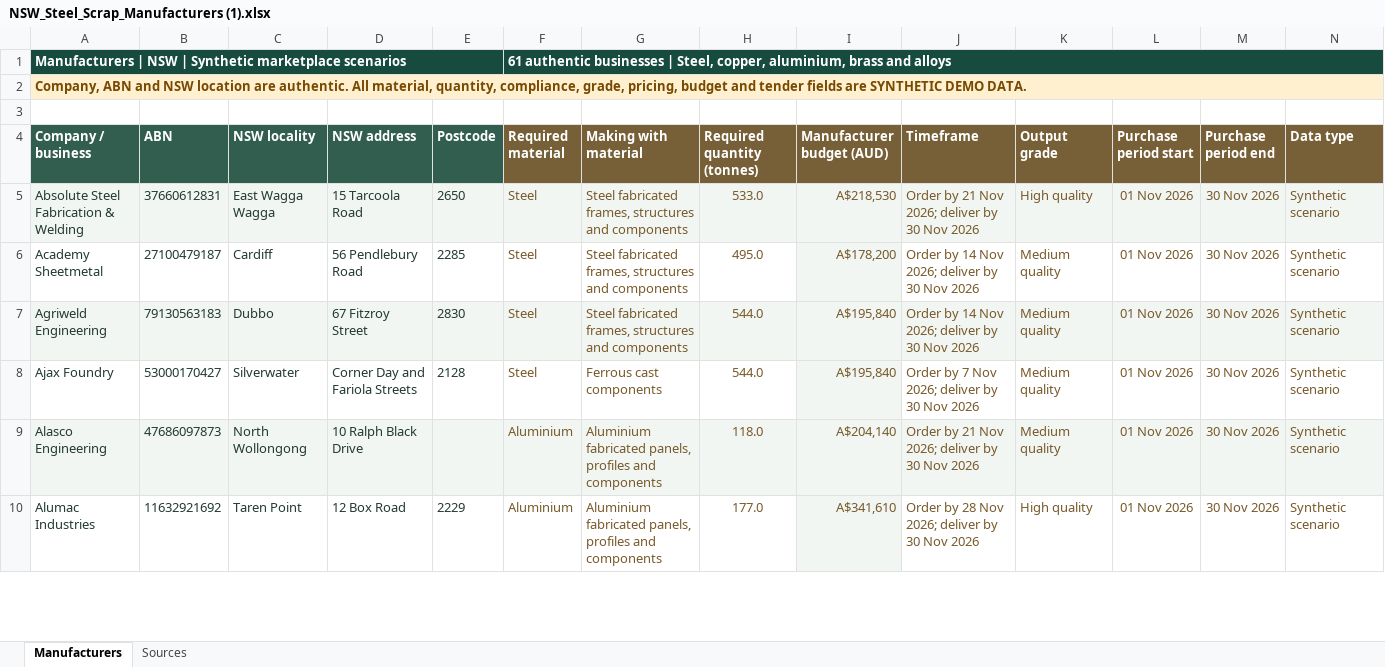
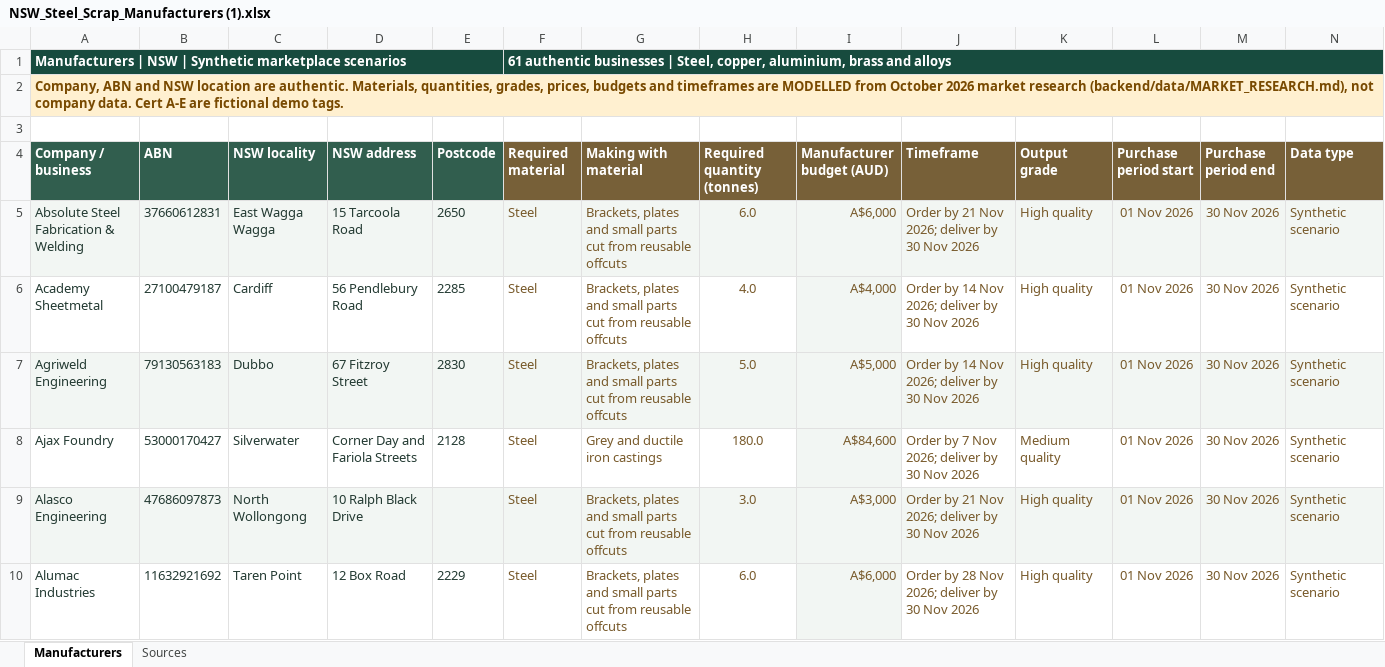
Before and after one commit to ShefaliSingh001/Climate-Hackathon, an Excel workbook: NSW_Steel_Scrap_Manufacturers (1).xlsx, sheet Manufacturers, drawn as a sheet; only a part is shown; values as stored, in another font and other column widths than the file's, no borders; table styles not drawn; the diff covers the shown part only; the diff names each change by its address in the sheet, - before the commit and + after, or states it on an @@ line.

```diff
--- a/NSW_Steel_Scrap_Manufacturers (1).xlsx (sheet Manufacturers)
+++ b/NSW_Steel_Scrap_Manufacturers (1).xlsx (sheet Manufacturers)
-B1:E1 fill: #174B3E
+B1:E1 fill: none
-G1:N1 fill: #174B3E
+G1:N1 fill: none
-A2 (Company / business): …are authentic. All material, quantity, compliance, grade, pricing, budget and tender fields are SYNTHETIC DEMO DATA.
+A2 (Company / business): …are authentic. Materials, quantities, grades, prices, budgets and timeframes are MODELLED from October 2026 market research (backend/data/MARKET_RESEARCH.md), not company data. Cert A-E are fictional demo tags.
-B2:N2 fill: #FFF0D0
+B2:N2 fill: none
-G5:G7 (Making with material): Steel fabricated frames, structures and components
+G5:G7 (Making with material): Brackets, plates and small parts cut from reusable offcuts
-H5 (Required quantity (tonnes)): 533.0
+H5 (Required quantity (tonnes)): 6.0
-I5 (Manufacturer budget (AUD)): A$218,530
+I5 (Manufacturer budget (AUD)): A$6,000
-H6 (Required quantity (tonnes)): 495.0
+H6 (Required quantity (tonnes)): 4.0
-I6 (Manufacturer budget (AUD)): A$178,200
+I6 (Manufacturer budget (AUD)): A$4,000
-K6:K7 (Output grade): Medium quality
+K6:K7 (Output grade): High quality
-H7 (Required quantity (tonnes)): 544.0
+H7 (Required quantity (tonnes)): 5.0
-I7 (Manufacturer budget (AUD)): A$195,840
+I7 (Manufacturer budget (AUD)): A$5,000
-G8 (Making with material): Ferrous cast components
+G8 (Making with material): Grey and ductile iron castings
-H8 (Required quantity (tonnes)): 544.0
+H8 (Required quantity (tonnes)): 180.0
-I8 (Manufacturer budget (AUD)): A$195,840
+I8 (Manufacturer budget (AUD)): A$84,600
-F9:F10 (Required material): Aluminium
+F9:F10 (Required material): Steel
-G9:G10 (Making with material): Aluminium fabricated panels, profiles and components
+G9:G10 (Making with material): Brackets, plates and small parts cut from reusable offcuts
-H9 (Required quantity (tonnes)): 118.0
+H9 (Required quantity (tonnes)): 3.0
-I9 (Manufacturer budget (AUD)): A$204,140
+I9 (Manufacturer budget (AUD)): A$3,000
-K9 (Output grade): Medium quality
+K9 (Output grade): High quality
-H10 (Required quantity (tonnes)): 177.0
+H10 (Required quantity (tonnes)): 6.0
-I10 (Manufacturer budget (AUD)): A$341,610
+I10 (Manufacturer budget (AUD)): A$6,000
```
Also changed, not shown: 16 removed rows, 146 edited cells and cell formats elsewhere in this sheet, sheet Sources, NSW_Steel_Scrap_Producers (1).xlsx, 23 other files.
